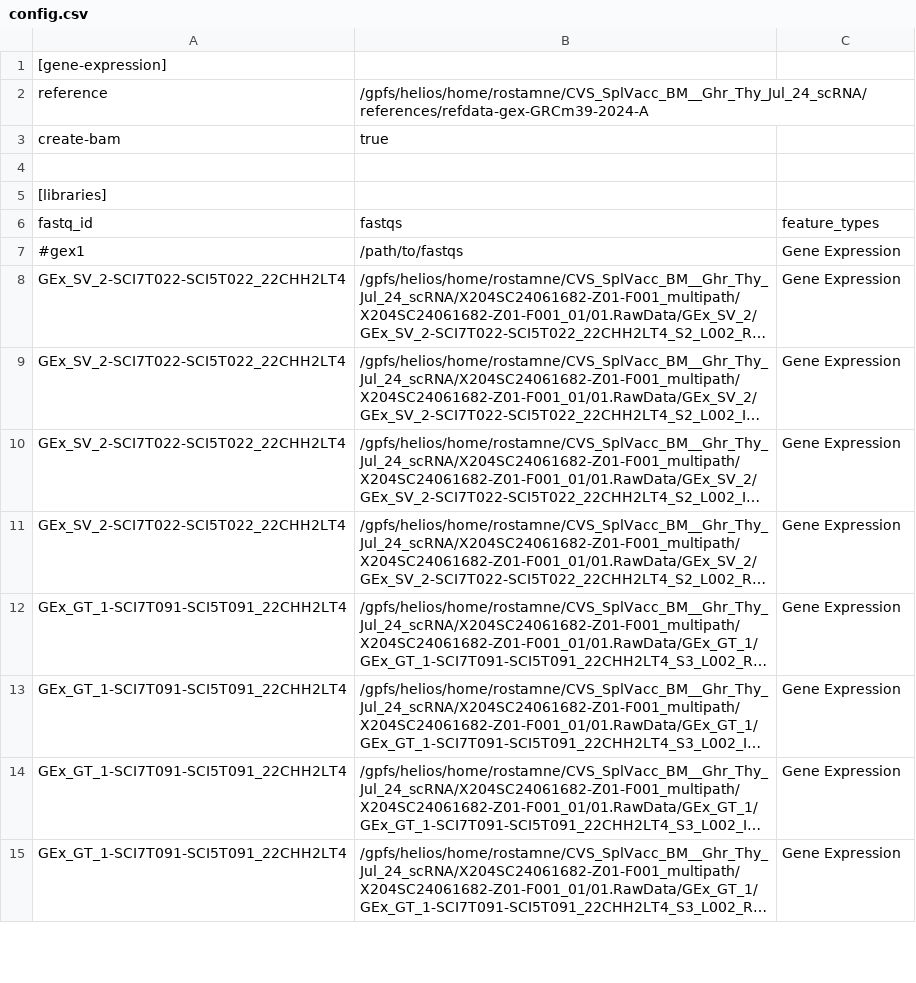
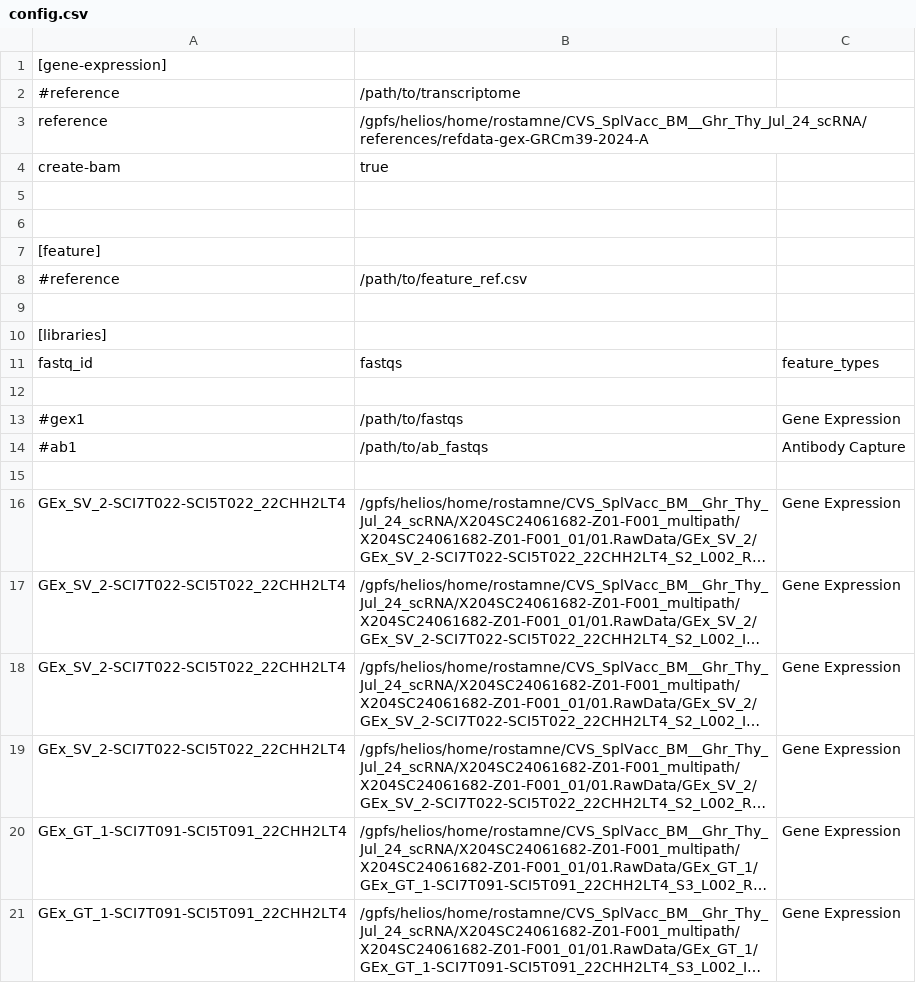
Before and after one commit to RozaRostamnejad/CVS_SplVacc_BM__Ghr_Thy_Jul_24_scRNA, a CSV file: config.csv, drawn as a sheet; only a part is shown; the shorter side is filled out with more unchanged rows; long unchanged cells end in …; the diff names each change by its address in the sheet, - before the commit and + after, or states it on an @@ line.

```diff
--- a/config.csv
+++ b/config.csv
+row 2: #reference | /path/to/transcriptome
+row 6: (empty)
+row 7: [feature]
+row 8: #reference | /path/to/feature_ref.csv
+row 9: (empty)
+row 12: (empty)
+row 14: #ab1 | /path/to/ab_fastqs | Antibody Capture
+row 15: (empty)
```
Also changed, not shown: 1 other file.
